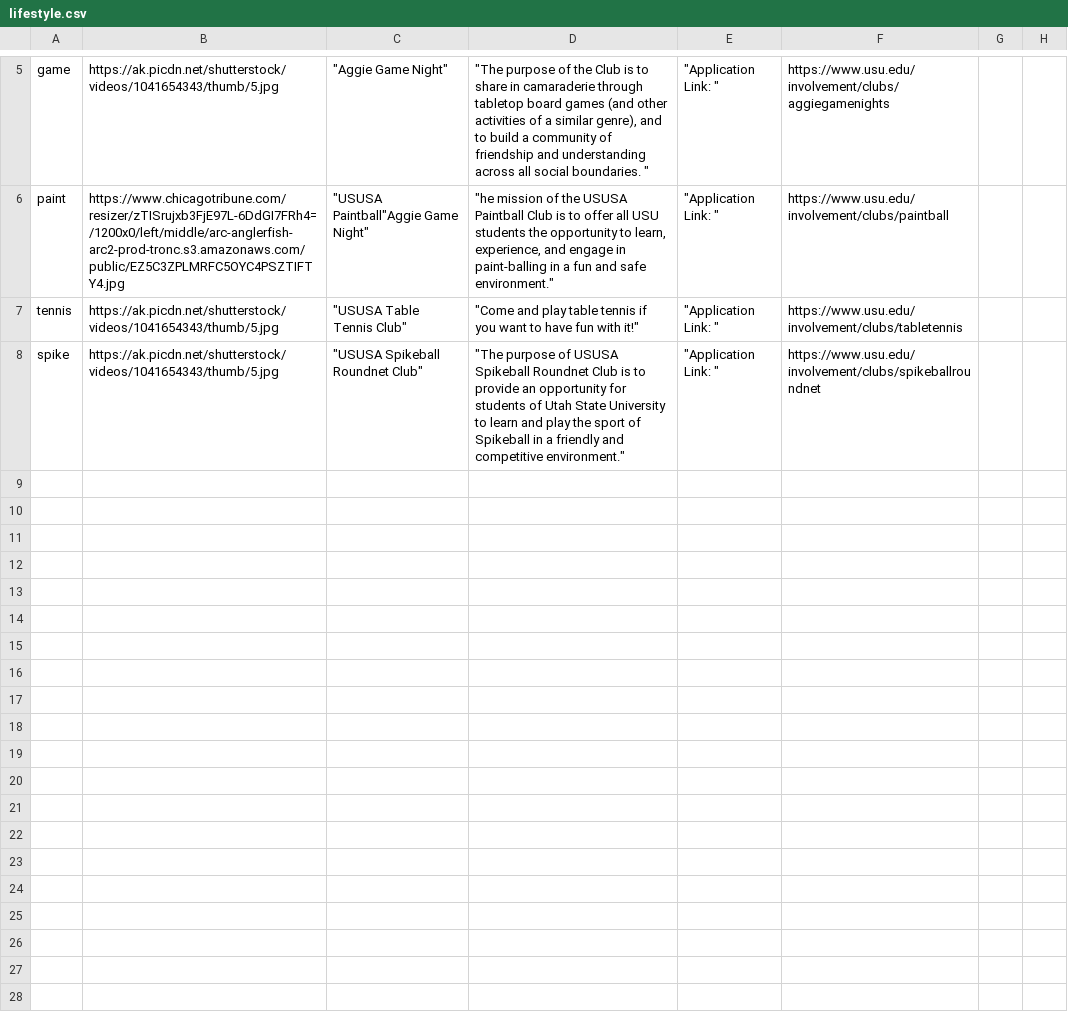
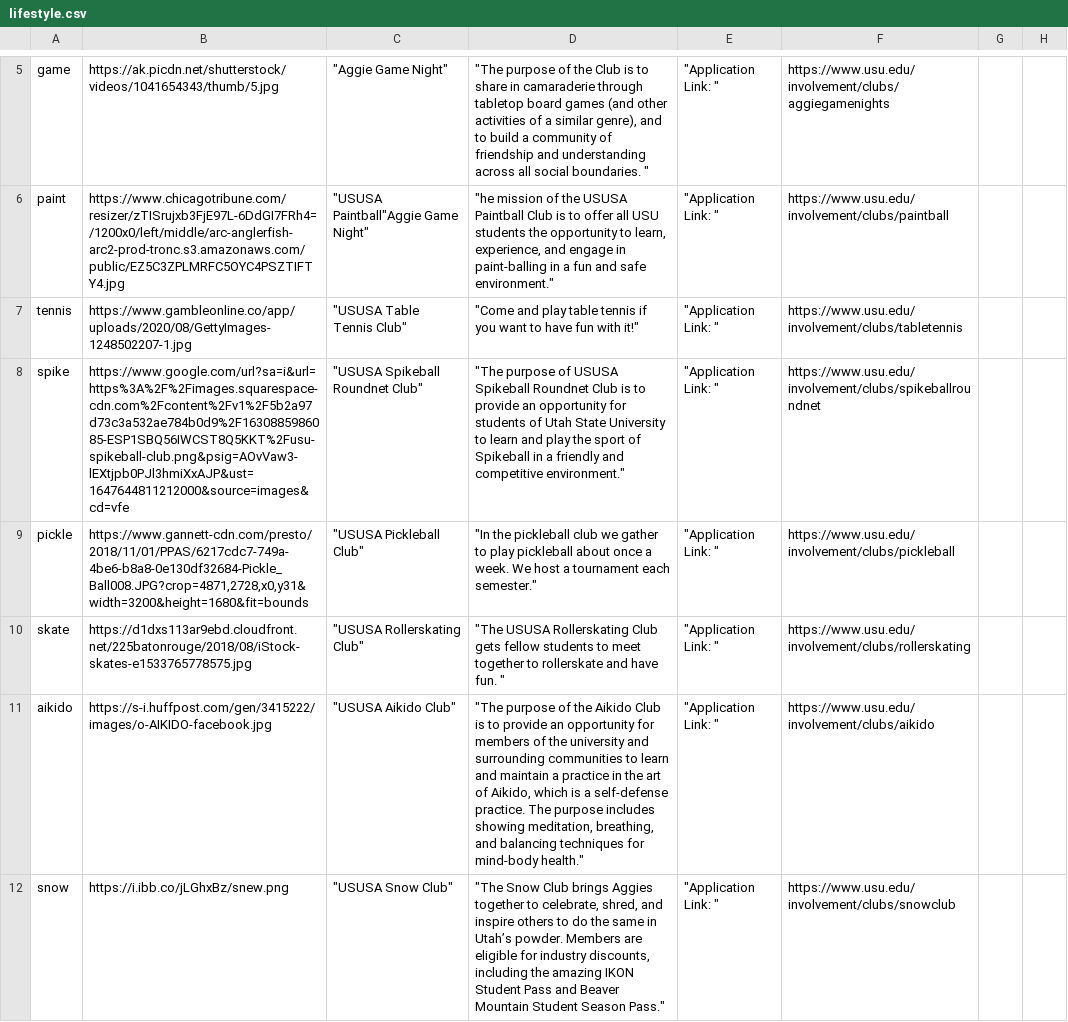
Before and after one commit to Apple-Seeds/BLUEQuiz, a CSV file: BlueQuiz/data/clubdata/recreation/lifestyle.csv, drawn as a sheet; only a part is shown, gaps mark what is left out; the diff names each change by its address in the sheet, - before the commit and + after, or states it on an @@ line.

Commit message:
New clubs added, clubdata should be complete for V2.

```diff
--- a/BlueQuiz/data/clubdata/recreation/lifestyle.csv
+++ b/BlueQuiz/data/clubdata/recreation/lifestyle.csv
-B7: https://ak.picdn.net/shutterstock/videos/1041654343/thumb/5.jpg
+B7: https://www.gambleonline.co/app/uploads/2020/08/GettyImages-1248502207-1.jpg
-B8: https://ak.picdn.net/shutterstock/videos/1041654343/thumb/5.jpg
+B8: https://www.google.com/url?sa=i&url=https%3A%2F%2Fimages.squarespace-cdn.com%2Fcontent%2Fv1%2F5b2a97d73c3a532ae784b0d9%2F1630885986085-ESP1SBQ56IWCST8Q5KKT%2Fusu-spikeball-club.png&psig=AOvVaw3-lEXtjpb0PJl3hmiXxAJP&ust=1647644811212000&source=images&cd=vfe
+row 9: pickle | https://www.gannett-cdn.com/presto/2018/11/01/PPAS/6217cdc7-749a-4be6-b8a8-0e130df32684-Pickle_Ball008.JPG?crop=4871,2728,x0,y31&width=3200&height=1680&fit=bounds | "USUSA Pickleball Club" | "In the pickleball club we gather to play pickleball about once a week. We host a tournament each semester." | "Application Link: " | https://www.usu.edu/involvement/clubs/pickleball
+row 10: skate | https://d1dxs113ar9ebd.cloudfront.net/225batonrouge/2018/08/iStock-skates-e1533765778575.jpg | "USUSA Rollerskating Club" | "The USUSA Rollerskating Club gets fellow students to meet together to rollerskate and have fun. " | "Application Link: " | https://www.usu.edu/involvement/clubs/rollerskating
+row 11: aikido | https://s-i.huffpost.com/gen/3415222/images/o-AIKIDO-facebook.jpg | "USUSA Aikido Club" | "The purpose of the Aikido Club is to provide an opportunity for members of the university and surrounding communities to learn and maintain a practice in the art of Aikido, which is a self-defense practice. The purpose includes showing meditation, breathing, and balancing techniques for mind-body health." | "Application Link: " | https://www.usu.edu/involvement/clubs/aikido
+row 12: snow | https://i.ibb.co/jLGhxBz/snew.png | "USUSA Snow Club" | "The Snow Club brings Aggies together to celebrate, shred, and inspire others to do the same in Utah’s powder. Members are eligible for industry discounts, including the amazing IKON Student Pass and Beaver Mountain Student Season Pass." | "Application Link: " | https://www.usu.edu/involvement/clubs/snowclub
```
Also changed, not shown: BlueQuiz/data/clubdata/academic/medical.csv, BlueQuiz/data/clubdata/recreation/arts.csv, 14 other files.
